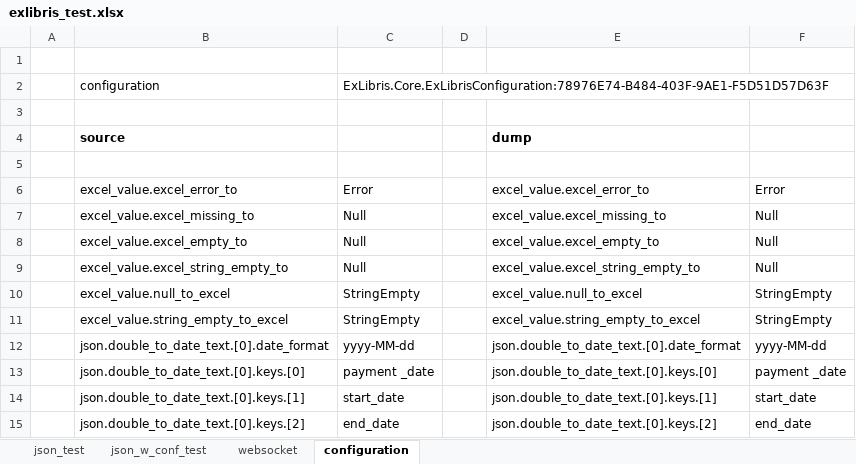
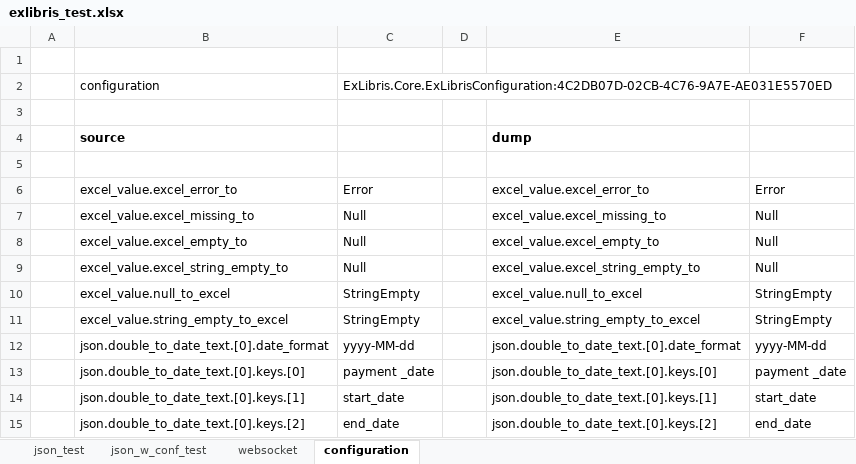
Before and after one commit to mugenfugafuga/exlibris, an Excel workbook: ExLibris/test_excel/exlibris_test.xlsx, sheet configuration, drawn as a sheet; values as stored, in another font and other column widths than the file's, no borders; the diff names each change by its address in the sheet, - before the commit and + after, or states it on an @@ line.

```diff
--- a/ExLibris/test_excel/exlibris_test.xlsx (sheet configuration)
+++ b/ExLibris/test_excel/exlibris_test.xlsx (sheet configuration)
-C2: ExLibris.Core.ExLibrisConfiguration:78976E74-B484-403F-9AE1-F5D51D57D63F
+C2: ExLibris.Core.ExLibrisConfiguration:4C2DB07D-02CB-4C76-9A7E-AE031E5570ED
```
Also changed, not shown: sheet websocket, sheet json_test, sheet json_w_conf_test, 2 other files.
